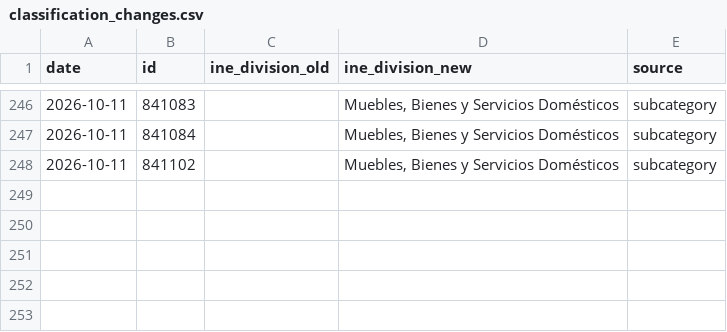
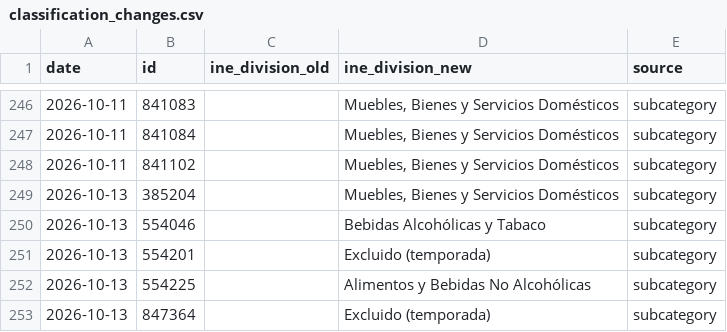
Before and after one commit to thomasriveros/robust-cpi-bolivia, a CSV file: mappings/ccif/classification_changes.csv, drawn as a sheet; only a part is shown, gaps mark what is left out.

```diff
--- a/mappings/ccif/classification_changes.csv
+++ b/mappings/ccif/classification_changes.csv
@@ -248 +248,6 @@ date,id,ine_division_old,ine_division_new,source
 2026-10-11,841102,,"Muebles, Bienes y Servicios Domésticos",subcategory
+2026-10-13,385204,,"Muebles, Bienes y Servicios Domésticos",subcategory
+2026-10-13,554046,,Bebidas Alcohólicas y Tabaco,subcategory
+2026-10-13,554201,,Excluido (temporada),subcategory
+2026-10-13,554225,,Alimentos y Bebidas No Alcohólicas,subcategory
+2026-10-13,847364,,Excluido (temporada),subcategory
```
Also changed, not shown: analysis/output/core4/mid_month/national_cpi_data.csv, analysis/output/core4/start_of_month/national_cpi_data.csv, 30 other files.
